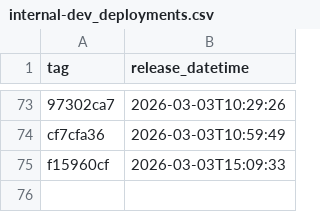
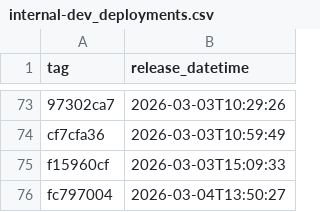
Before and after one commit to NHSDigital/electronic-prescription-service-api, a CSV file: _data/internal-dev_deployments.csv, drawn as a sheet; only a part is shown, gaps mark what is left out; the diff names each change by its address in the sheet, - before the commit and + after, or states it on an @@ line.

```diff
--- a/_data/internal-dev_deployments.csv
+++ b/_data/internal-dev_deployments.csv
+row 76: fc797004 | 2026-03-04T13:50:27
```
Also changed, not shown: 1 other file.
